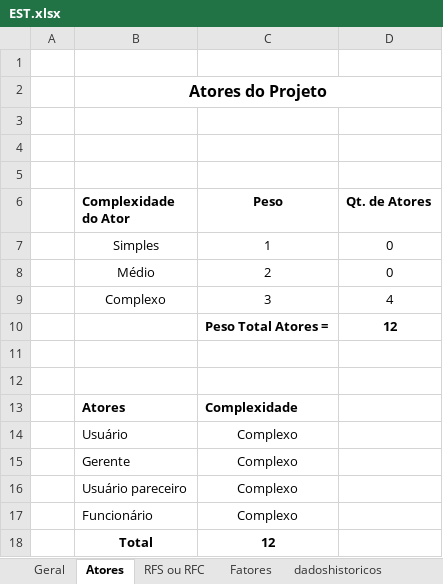
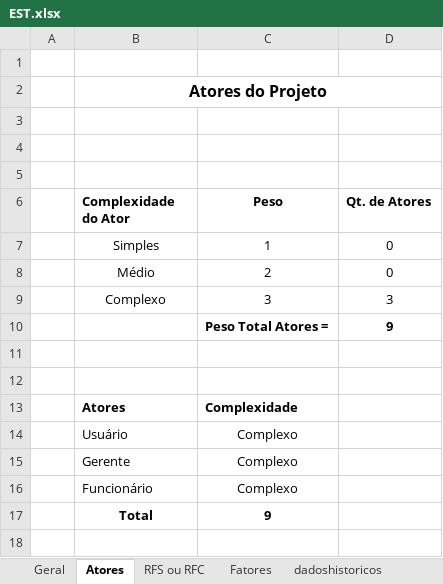
Before and after one commit to teukuka/chacara_, an Excel workbook: EST.xlsx, sheet Atores, drawn as a sheet; values as stored, in another font and other column widths than the file's, no borders; charts and pictures not drawn; removed rows and columns are numbered as before the commit, all else as after; the diff names each change by its address in the sheet, - before the commit and + after, or states it on an @@ line.

```diff
--- a/EST.xlsx (sheet Atores)
+++ b/EST.xlsx (sheet Atores)
-D9 (Qt. de Atores): 4
+D9 (Qt. de Atores): 3
-D10 (Qt. de Atores): 12
+D10 (Qt. de Atores): 9
-row 16:  | Usuário pareceiro | Complexo
-C17 (Peso): 12
+C17 (Peso): 9
```
Also changed, not shown: sheet Geral, charts or pictures, 1 other file.
